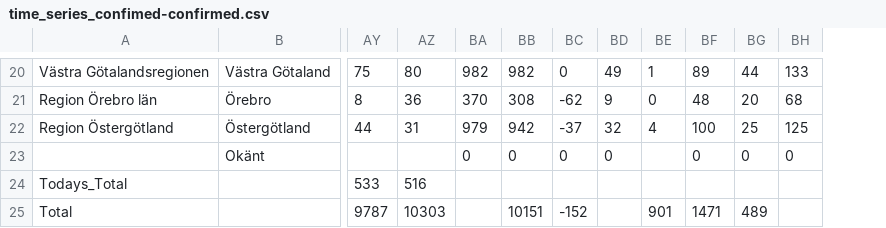
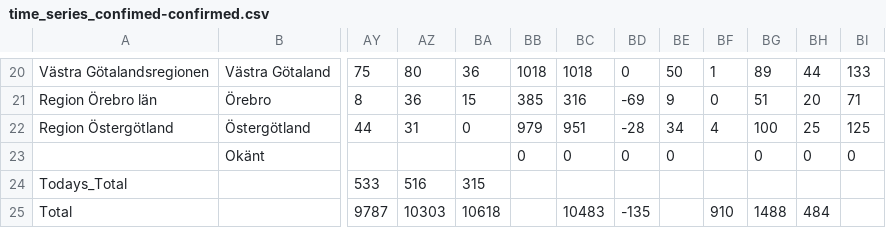
Before and after one commit to jannesgg/swe-covid-19, a CSV file: time_series_confimed-confirmed.csv, drawn as a sheet; only a part is shown, gaps mark what is left out; removed rows and columns are numbered as before the commit, all else as after; the diff covers the shown part only; the diff names each change by its address in the sheet, - before the commit and + after, or states it on an @@ line.

```diff
--- a/time_series_confimed-confirmed.csv
+++ b/time_series_confimed-confirmed.csv
+column BA, rows 20-25: 36 | 15 | 0 |  | 315 | 10618
-column BB, rows 20-25: 982 | 308 | 942 | 0 |  | 10151
+column BC, rows 20-25: 1018 | 316 | 951 | 0 |  | 10483
-BB20: 982
+BB20: 1018
-BE20: 49
+BE20: 50
-BB21: 370
+BB21: 385
-BD21: -62
+BD21: -69
-BG21: 48
+BG21: 51
-BI21: 68
+BI21: 71
-BD22: -37
+BD22: -28
-BE22: 32
+BE22: 34
-BD25: -152
+BD25: -135
-BF25: 901
+BF25: 910
-BG25: 1471
+BG25: 1488
-BH25: 489
+BH25: 484
```
Also changed, not shown: 29 edited cells elsewhere in this file, time_series_deaths-deaths.csv.
